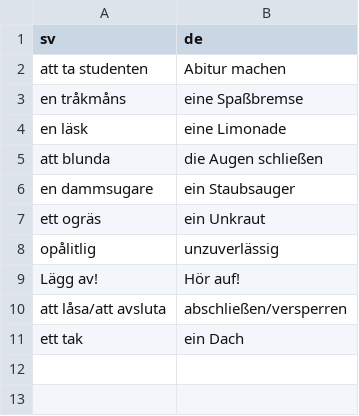
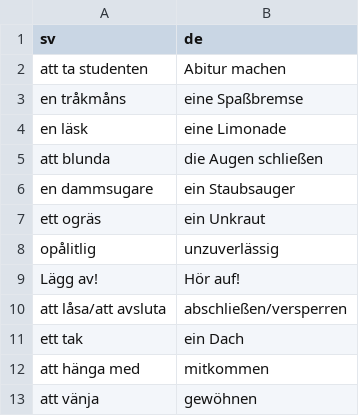
Before and after one commit to leonwatt2/vocab-backend, a CSV file: input/swedish/festen3.csv, drawn as a sheet; the diff names each change by its address in the sheet, - before the commit and + after, or states it on an @@ line.

Commit message:
[AUTO] Update data

```diff
--- a/input/swedish/festen3.csv
+++ b/input/swedish/festen3.csv
+row 12: att hänga med | mitkommen
+row 13: att vänja | gewöhnen
```
Also changed, not shown: 2 other files.
